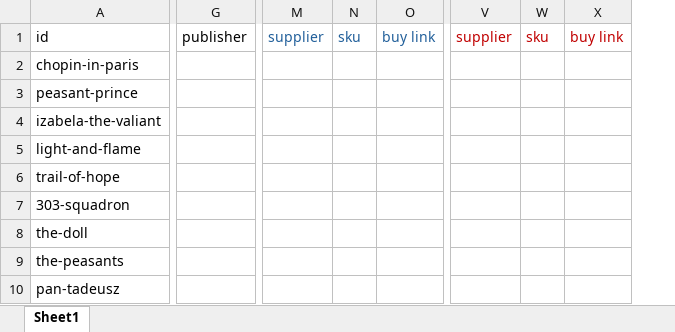
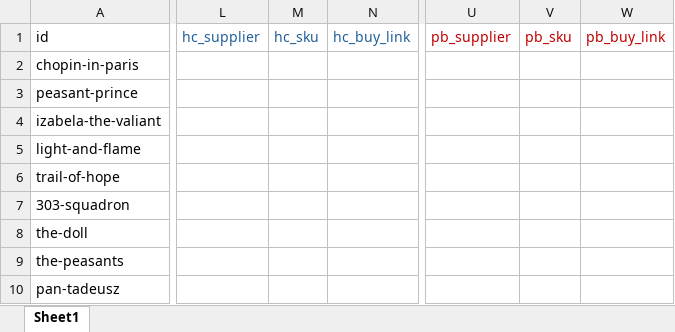
Before and after one commit to MondralaPress/bookstore, an Excel workbook: catalog.xlsx, sheet Sheet1, drawn as a sheet; only a part is shown, gaps mark what is left out; values as stored, in another font and other column widths than the file's, no borders; removed rows and columns are numbered as before the commit, all else as after; the diff covers the shown part only; the diff names each change by its address in the sheet, - before the commit and + after, or states it on an @@ line.

```diff
--- a/catalog.xlsx (sheet Sheet1)
+++ b/catalog.xlsx (sheet Sheet1)
-column G (publisher), empty
-column M (supplier), empty
-column N (sku), empty
-column O (buy link), empty
+column L (hc_supplier), empty
+column M (hc_sku), empty
+column N (hc_buy_link), empty
-column V (supplier), empty
-column W (sku), empty
-column X (buy link), empty
+column U (pb_supplier), empty
+column V (pb_sku), empty
+column W (pb_buy_link), empty
```
Also changed, not shown: 5 added rows, 9 added columns, 6 removed columns, 208 edited cells and cell formats elsewhere in this sheet, 1 other file.
